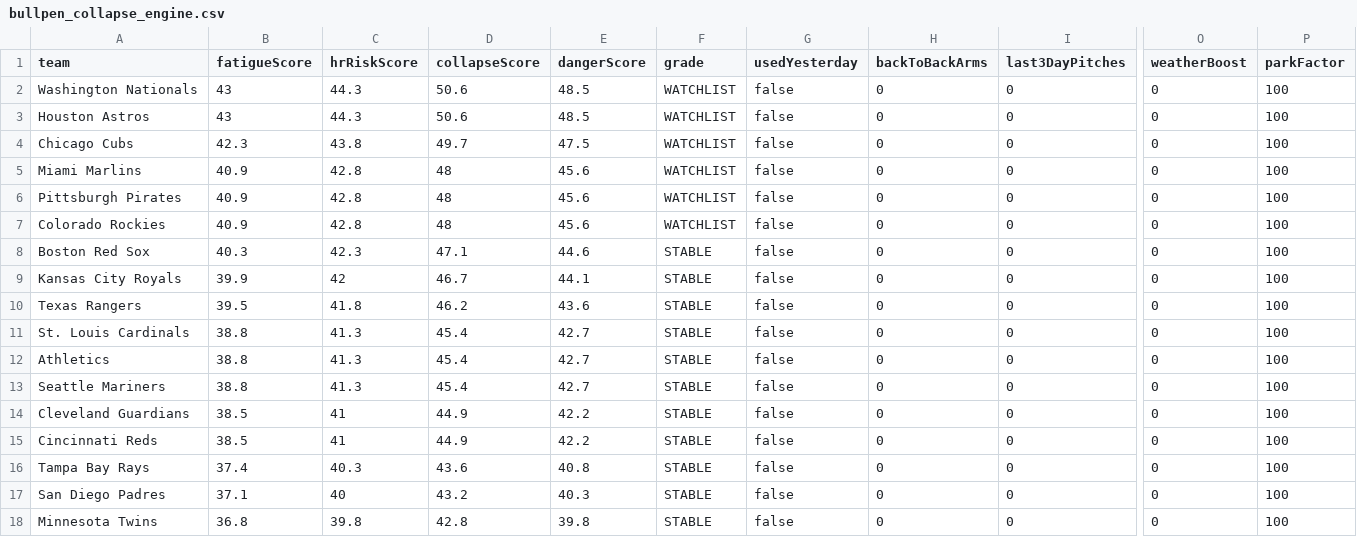
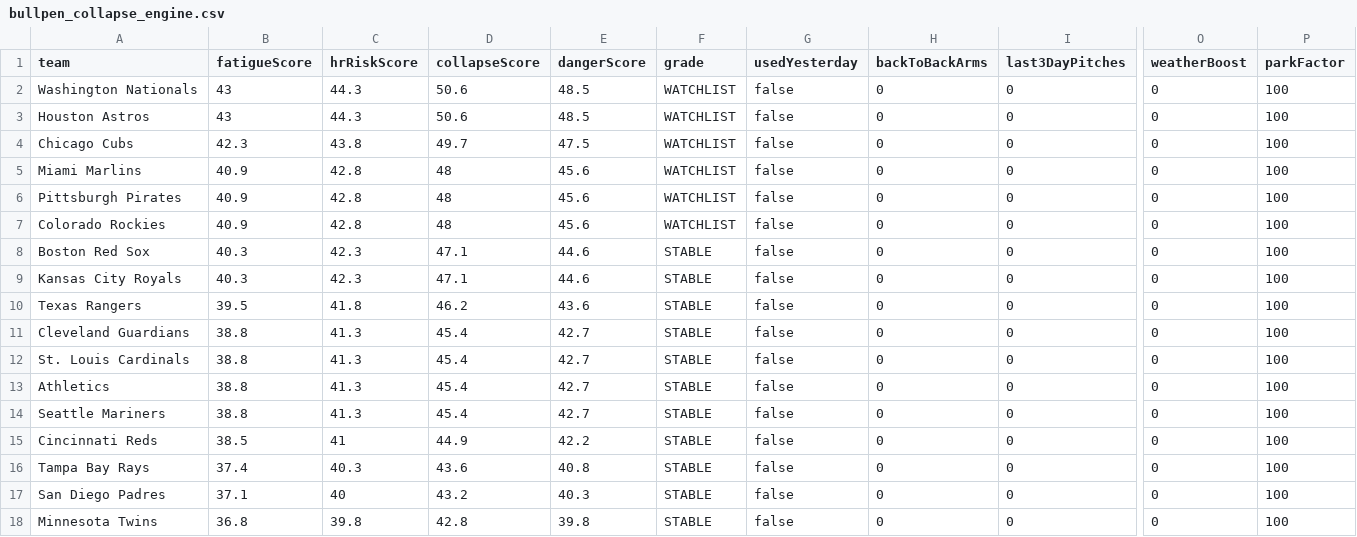
Before and after one commit to sboddy21/TheSlipLab, a CSV file: data/bullpen_collapse_engine.csv, drawn as a sheet; only a part is shown, gaps mark what is left out; removed rows and columns are numbered as before the commit, all else as after; rows hold the shown columns only; the diff covers the shown part only; the diff names each change by its address in the sheet, - before the commit and + after, or states it on an @@ line.

```diff
--- a/data/bullpen_collapse_engine.csv
+++ b/data/bullpen_collapse_engine.csv
-B9 (fatigueScore): 39.9
+B9 (fatigueScore): 40.3
-C9 (hrRiskScore): 42
+C9 (hrRiskScore): 42.3
-D9 (collapseScore): 46.7
+D9 (collapseScore): 47.1
-E9 (dangerScore): 44.1
+E9 (dangerScore): 44.6
+row 11: Cleveland Guardians | 38.8 | 41.3 | 45.4 | 42.7 | STABLE | false | 0 | 0 | 0 | 100
-row 14: Cleveland Guardians | 38.5 | 41 | 44.9 | 42.2 | STABLE | false | 0 | 0 | 0 | 100
```
Also changed, not shown: 16 edited cells elsewhere in this file, 19 other files.
